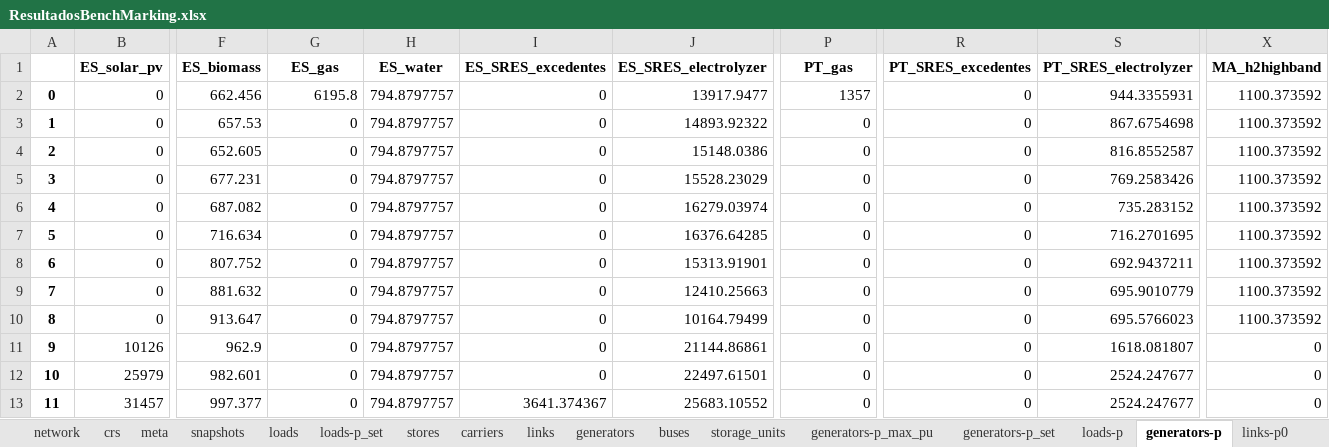
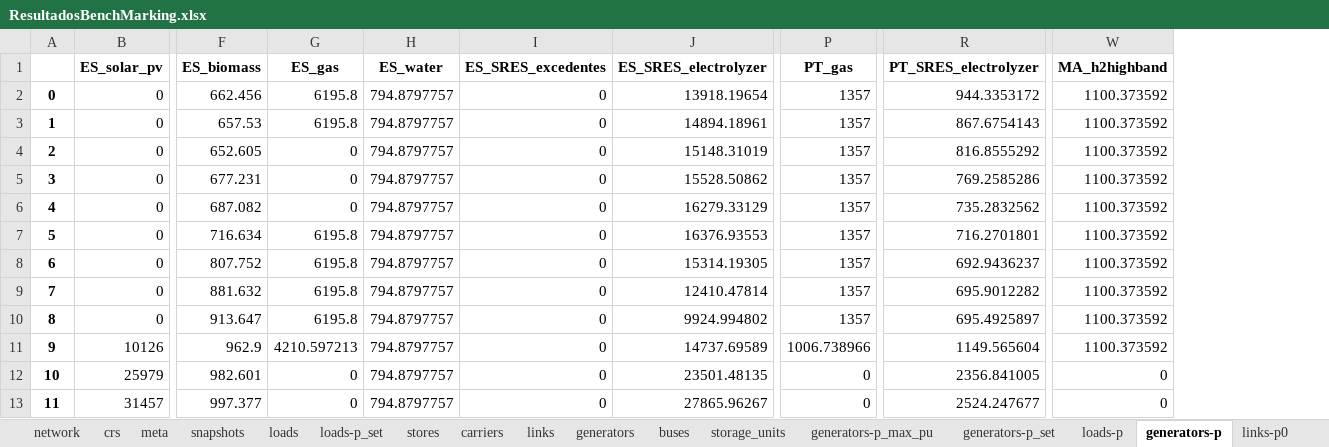
Before and after one commit to anabatres28-png/Dispatching-Project-in-PypSA, an Excel workbook: hojas_de_datos/ResultadosBenchMarking.xlsx, sheet generators-p, drawn as a sheet; only a part is shown, gaps mark what is left out; values as stored, in another font and other column widths than the file's, no borders; removed rows and columns are numbered as before the commit, all else as after; the diff covers the shown part only; the diff names each change by its address in the sheet, - before the commit and + after, or states it on an @@ line.

```diff
--- a/hojas_de_datos/ResultadosBenchMarking.xlsx (sheet generators-p)
+++ b/hojas_de_datos/ResultadosBenchMarking.xlsx (sheet generators-p)
-column R (PT_SRES_excedentes), rows 2-13: all 0
-J2 (ES_SRES_electrolyzer): 13917.9477
+J2 (ES_SRES_electrolyzer): 13918.19654
-R2 (PT_SRES_electrolyzer): 944.3355931
+R2 (PT_SRES_electrolyzer): 944.3353172
-G3 (ES_gas): 0
+G3 (ES_gas): 6195.8
-J3 (ES_SRES_electrolyzer): 14893.92322
+J3 (ES_SRES_electrolyzer): 14894.18961
-P3:P10 (PT_gas): 0
+P3:P10 (PT_gas): 1357
-R3 (PT_SRES_electrolyzer): 867.6754698
+R3 (PT_SRES_electrolyzer): 867.6754143
-J4 (ES_SRES_electrolyzer): 15148.0386
+J4 (ES_SRES_electrolyzer): 15148.31019
-R4 (PT_SRES_electrolyzer): 816.8552587
+R4 (PT_SRES_electrolyzer): 816.8555292
-J5 (ES_SRES_electrolyzer): 15528.23029
+J5 (ES_SRES_electrolyzer): 15528.50862
-R5 (PT_SRES_electrolyzer): 769.2583426
+R5 (PT_SRES_electrolyzer): 769.2585286
-J6 (ES_SRES_electrolyzer): 16279.03974
+J6 (ES_SRES_electrolyzer): 16279.33129
-R6 (PT_SRES_electrolyzer): 735.283152
+R6 (PT_SRES_electrolyzer): 735.2832562
-G7:G10 (ES_gas): 0
+G7:G10 (ES_gas): 6195.8
-J7 (ES_SRES_electrolyzer): 16376.64285
+J7 (ES_SRES_electrolyzer): 16376.93553
-R7 (PT_SRES_electrolyzer): 716.2701695
+R7 (PT_SRES_electrolyzer): 716.2701801
-J8 (ES_SRES_electrolyzer): 15313.91901
+J8 (ES_SRES_electrolyzer): 15314.19305
-R8 (PT_SRES_electrolyzer): 692.9437211
+R8 (PT_SRES_electrolyzer): 692.9436237
-J9 (ES_SRES_electrolyzer): 12410.25663
+J9 (ES_SRES_electrolyzer): 12410.47814
-R9 (PT_SRES_electrolyzer): 695.9010779
+R9 (PT_SRES_electrolyzer): 695.9012282
-J10 (ES_SRES_electrolyzer): 10164.79499
+J10 (ES_SRES_electrolyzer): 9924.994802
-R10 (PT_SRES_electrolyzer): 695.5766023
+R10 (PT_SRES_electrolyzer): 695.4925897
-G11 (ES_gas): 0
+G11 (ES_gas): 4210.597213
-J11 (ES_SRES_electrolyzer): 21144.86861
+J11 (ES_SRES_electrolyzer): 14737.69589
-P11 (PT_gas): 0
+P11 (PT_gas): 1006.738966
-R11 (PT_SRES_electrolyzer): 1618.081807
+R11 (PT_SRES_electrolyzer): 1149.565604
-W11 (MA_h2highband): 0
+W11 (MA_h2highband): 1100.373592
-J12 (ES_SRES_electrolyzer): 22497.61501
+J12 (ES_SRES_electrolyzer): 23501.48135
-R12 (PT_SRES_electrolyzer): 2524.247677
+R12 (PT_SRES_electrolyzer): 2356.841005
-I13 (ES_SRES_excedentes): 3641.374367
+I13 (ES_SRES_excedentes): 0
-J13 (ES_SRES_electrolyzer): 25683.10552
+J13 (ES_SRES_electrolyzer): 27865.96267
```
Also changed, not shown: 355 edited cells elsewhere in this sheet, sheet buses-marginal_price, sheet links-p0, sheet links-p1, sheet storage_units-state_of_charge, sheet generators-p_max_pu, sheet storage_units-p, 6 more sheets, Parte III. Modelo España-Portugal-Francia/modelo BenchMarking.xlsx, hojas_de_datos/estructura renovables y sres perfiles.xlsx, 3 other files.
